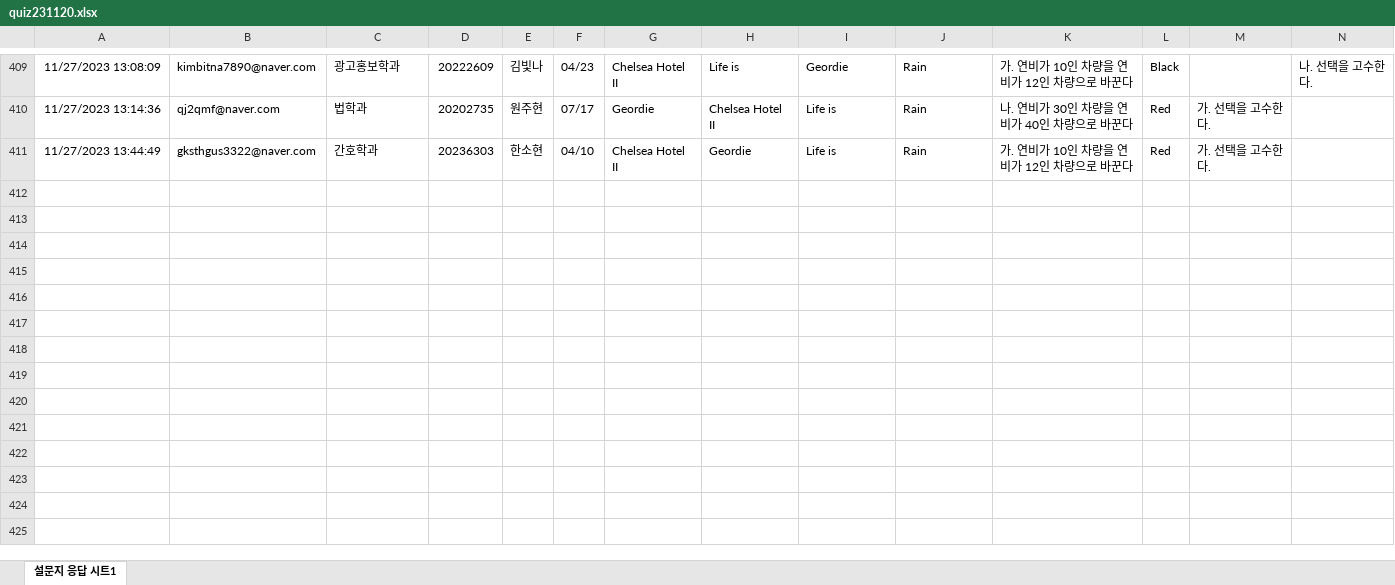
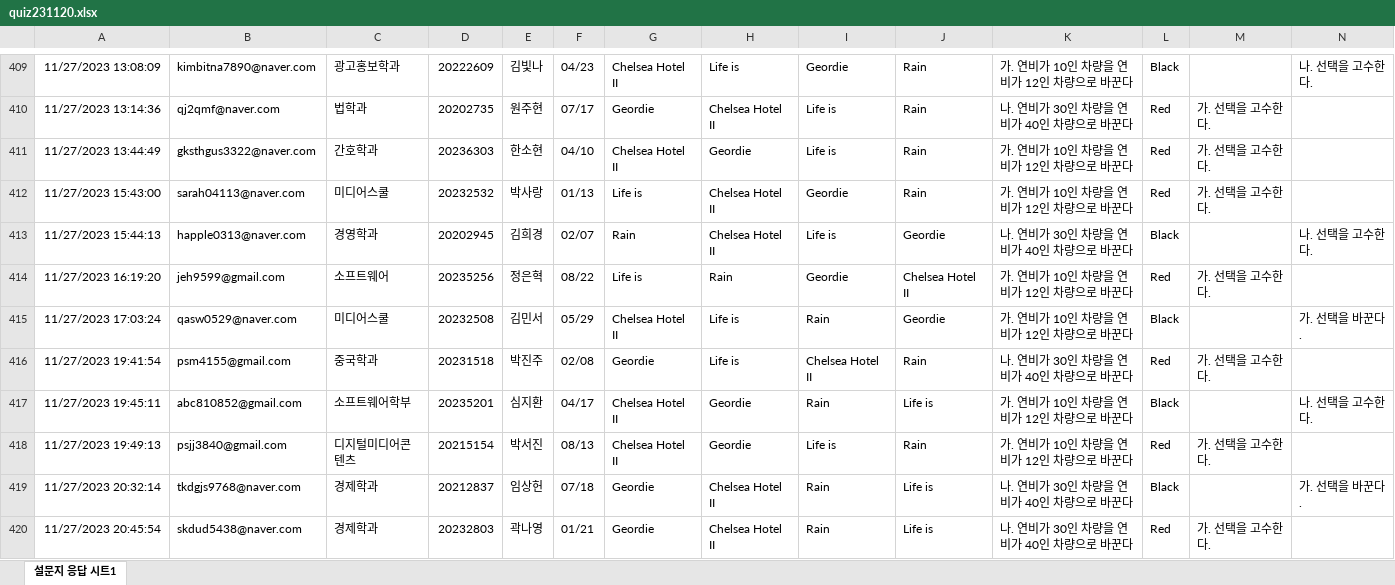
Before and after one commit to kwlee58/class202302, an Excel workbook: R/data/quiz231120.xlsx, sheet 설문지 응답 시트1, drawn as a sheet; only a part is shown, gaps mark what is left out; values as stored, in another font and other column widths than the file's, no borders; the diff names each change by its address in the sheet, - before the commit and + after, or states it on an @@ line.

```diff
--- a/R/data/quiz231120.xlsx (sheet 설문지 응답 시트1)
+++ b/R/data/quiz231120.xlsx (sheet 설문지 응답 시트1)
+row 412: 11/27/2023 15:43:00 | sarah04113@naver.com | 미디어스쿨 | 20232532 | 박사랑 | 01/13 | Life is | Chelsea Hotel II | Geordie | Rain | 가. 연비가 10인 차량을 연비가 12인 차량으로 바꾼다 | Red | 가. 선택을 고수한다.
+row 413: 11/27/2023 15:44:13 | happle0313@naver.com | 경영학과 | 20202945 | 김희경 | 02/07 | Rain | Chelsea Hotel II | Life is | Geordie | 나. 연비가 30인 차량을 연비가 40인 차량으로 바꾼다 | Black |  | 나. 선택을 고수한다.
+row 414: 11/27/2023 16:19:20 | jeh9599@gmail.com | 소프트웨어 | 20235256 | 정은혁 | 08/22 | Life is | Rain | Geordie | Chelsea Hotel II | 가. 연비가 10인 차량을 연비가 12인 차량으로 바꾼다 | Red | 가. 선택을 고수한다.
+row 415: 11/27/2023 17:03:24 | qasw0529@naver.com | 미디어스쿨 | 20232508 | 김민서 | 05/29 | Chelsea Hotel II | Life is | Rain | Geordie | 가. 연비가 10인 차량을 연비가 12인 차량으로 바꾼다 | Black |  | 가. 선택을 바꾼다.
+row 416: 11/27/2023 19:41:54 | psm4155@gmail.com | 중국학과 | 20231518 | 박진주 | 02/08 | Geordie | Life is | Chelsea Hotel II | Rain | 나. 연비가 30인 차량을 연비가 40인 차량으로 바꾼다 | Red | 가. 선택을 고수한다.
+row 417: 11/27/2023 19:45:11 | abc810852@gmail.com | 소프트웨어학부 | 20235201 | 심지환 | 04/17 | Chelsea Hotel II | Geordie | Rain | Life is | 가. 연비가 10인 차량을 연비가 12인 차량으로 바꾼다 | Black |  | 나. 선택을 고수한다.
+row 418: 11/27/2023 19:49:13 | psjj3840@gmail.com | 디지털미디어콘텐츠 | 20215154 | 박서진 | 08/13 | Chelsea Hotel II | Geordie | Life is | Rain | 가. 연비가 10인 차량을 연비가 12인 차량으로 바꾼다 | Red | 가. 선택을 고수한다.
+row 419: 11/27/2023 20:32:14 | tkdgjs9768@naver.com | 경제학과 | 20212837 | 임상헌 | 07/18 | Geordie | Chelsea Hotel II | Rain | Life is | 나. 연비가 30인 차량을 연비가 40인 차량으로 바꾼다 | Black |  | 가. 선택을 바꾼다.
+row 420: 11/27/2023 20:45:54 | skdud5438@naver.com | 경제학과 | 20232803 | 곽나영 | 01/21 | Geordie | Chelsea Hotel II | Rain | Life is | 나. 연비가 30인 차량을 연비가 40인 차량으로 바꾼다 | Red | 가. 선택을 고수한다.
```
Also changed, not shown: R/data/quiz231120_tmp.xlsx, 8 other files.
